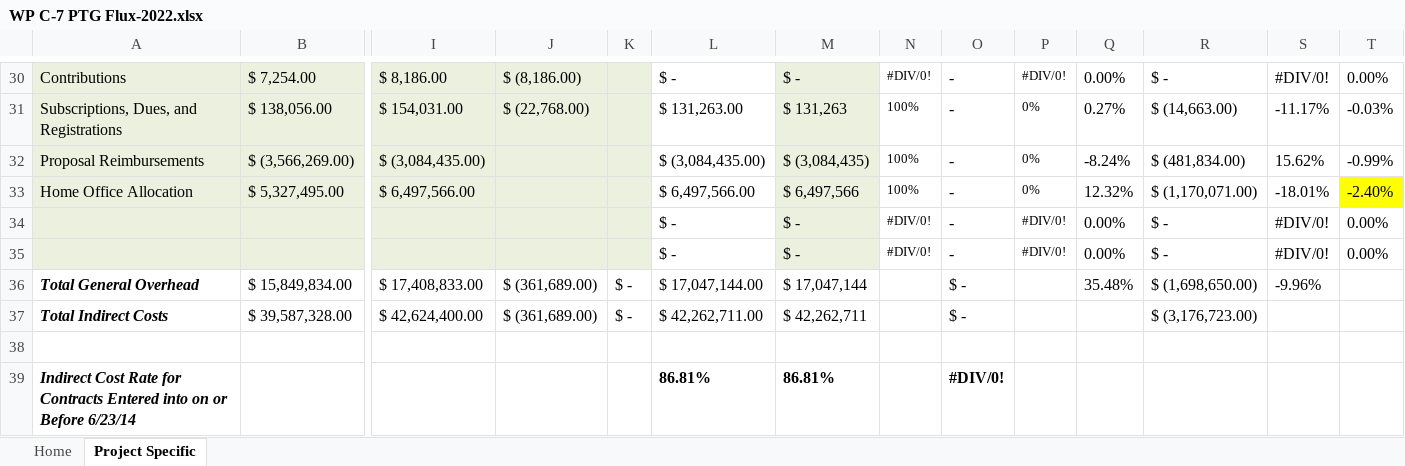
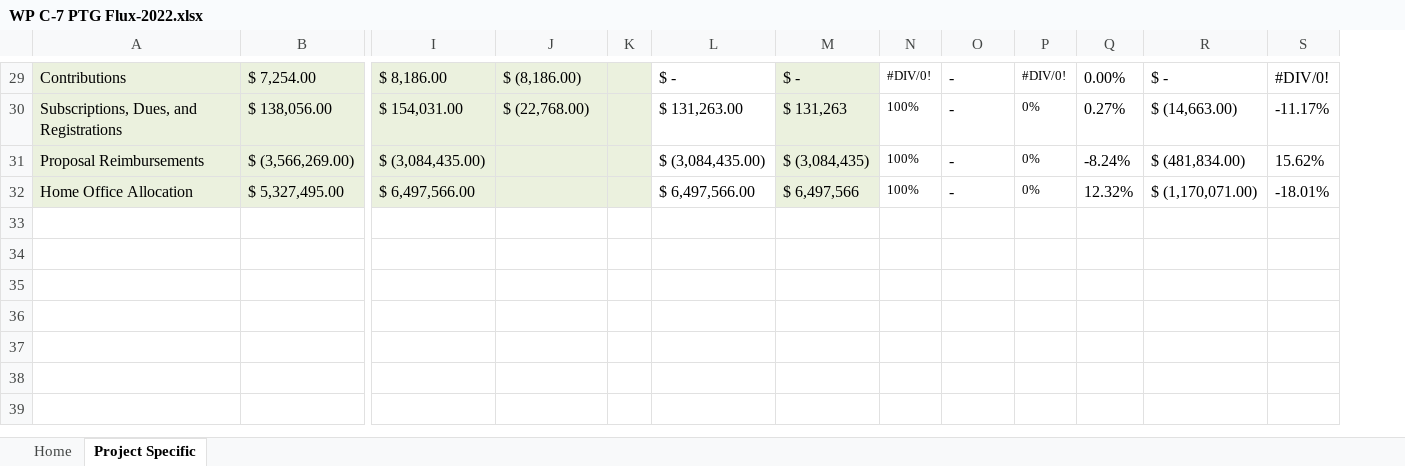
Before and after one commit to umairutm/Main, an Excel workbook: WP C-7 PTG Flux-2022.xlsx, sheet Project Specific, drawn as a sheet; only a part is shown, gaps mark what is left out; values as stored, in another font and other column widths than the file's, no borders; rows hold the shown columns only; the diff covers the shown part only; the diff names each change by its address in the sheet, - before the commit and + after, or states it on an @@ line.

```diff
--- a/WP C-7 PTG Flux-2022.xlsx (sheet Project Specific)
+++ b/WP C-7 PTG Flux-2022.xlsx (sheet Project Specific)
-column T, rows 30-33: 0.00% | -0.03% | -0.99% | -2.40%
-row 34:  |  |  |  |  | $ - | $ - | #DIV/0! | - | #DIV/0! | 0.00% | $ - | #DIV/0! | 0.00%
-row 35:  |  |  |  |  | $ - | $ - | #DIV/0! | - | #DIV/0! | 0.00% | $ - | #DIV/0! | 0.00%
-row 36: Total General Overhead | $ 15,849,834.00 | $ 17,408,833.00 | $ (361,689.00) | $ - | $ 17,047,144.00 | $ 17,047,144 |  | $ - |  | 35.48% | $ (1,698,650.00) | -9.96%
-row 37: Total Indirect Costs | $ 39,587,328.00 | $ 42,624,400.00 | $ (361,689.00) | $ - | $ 42,262,711.00 | $ 42,262,711 |  | $ - |  |  | $ (3,176,723.00)
-row 38: (empty)
-row 39: Indirect Cost Rate for Contracts Entered into on or Before 6/23/14 |  |  |  |  | 86.81% | 86.81% |  | #DIV/0!
```
Also changed, not shown: 6 removed rows elsewhere in this sheet, sheet Home, formulas that keep their value, Cleaned-B-5b PTG Non-Exec Market Analysis - FY20.xlsx.
